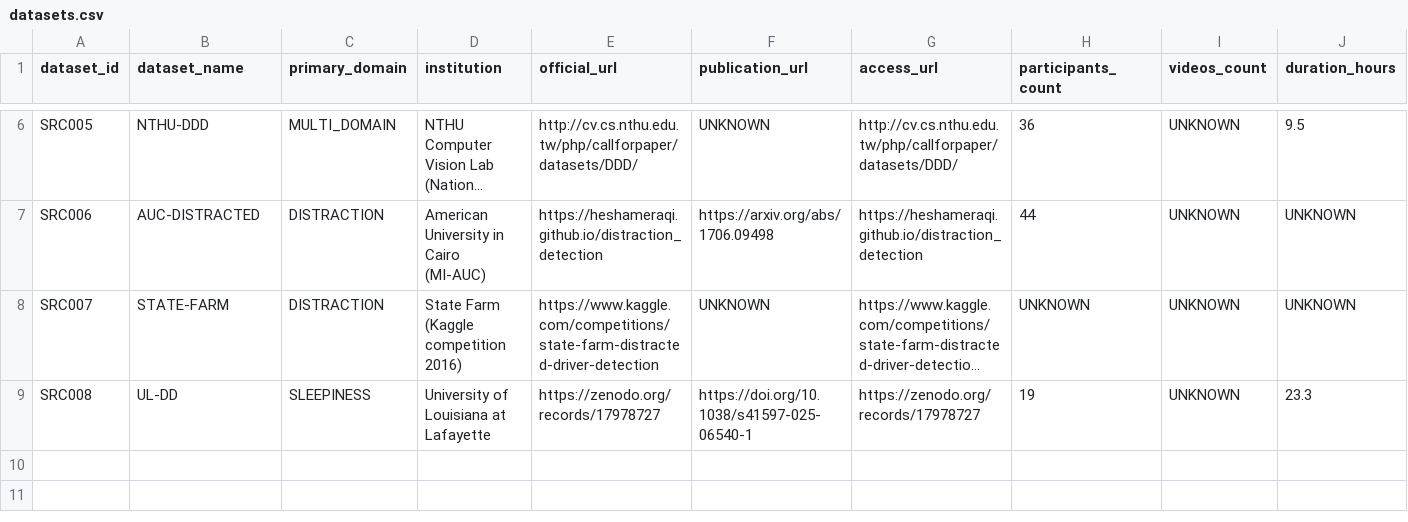
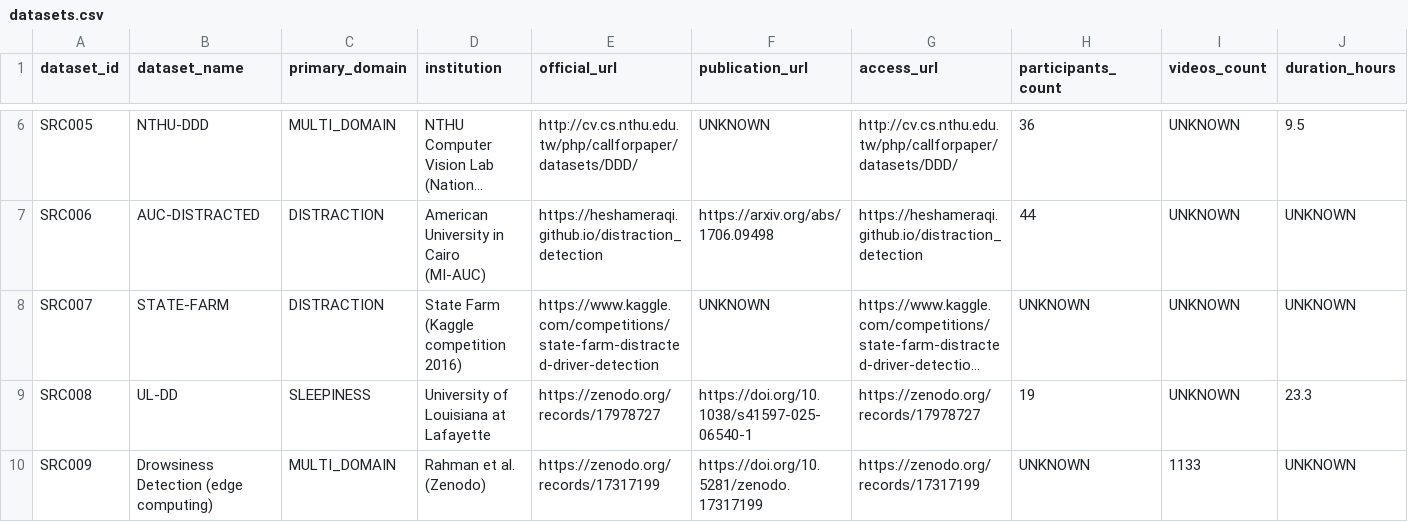
Before and after one commit to Sjr-ts/viu, a CSV file: data/catalog/datasets.csv, drawn as a sheet; only a part is shown, gaps mark what is left out; long unchanged cells end in …; rows hold the shown columns only; the diff names each change by its address in the sheet, - before the commit and + after, or states it on an @@ line.

```diff
--- a/data/catalog/datasets.csv
+++ b/data/catalog/datasets.csv
+row 10: SRC009 | Drowsiness Detection (edge computing) | MULTI_DOMAIN | Rahman et al. (Zenodo) | https://zenodo.org/records/17317199 | https://doi.org/10.5281/zenodo.17317199 | https://zenodo.org/records/17317199 | UNKNOWN | 1133 | UNKNOWN
```
Also changed, not shown: data/catalog/compatibility_matrix.csv, data/catalog/licenses.csv, 3 other files.
